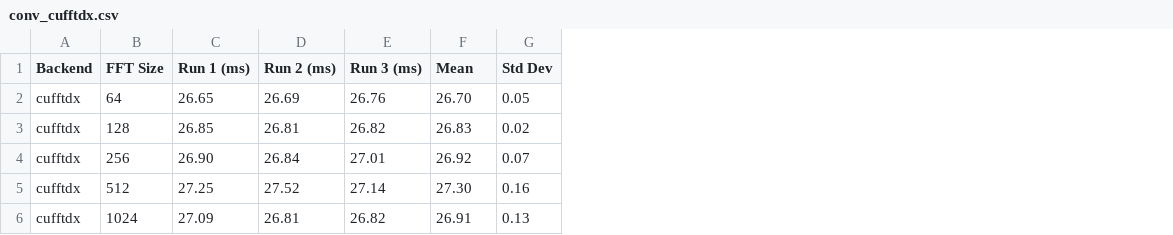
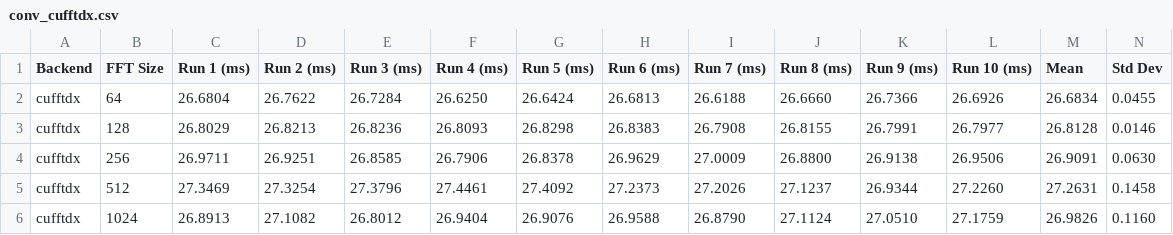
Before and after one commit to sharhar/CUDALibrarySamplesConvolutionRunner, a CSV file: conv_cufftdx.csv, drawn as a sheet; only a part is shown; addresses are those after the commit; the diff covers the shown part only; the diff names each change by its address in the sheet, - before the commit and + after, or states it on an @@ line.

```diff
--- a/conv_cufftdx.csv
+++ b/conv_cufftdx.csv
+column F (Run 4 (ms)), rows 2-6: 26.6250 | 26.8093 | 26.7906 | 27.4461 | 26.9404
+column G (Run 5 (ms)), rows 2-6: 26.6424 | 26.8298 | 26.8378 | 27.4092 | 26.9076
+column H (Run 6 (ms)), rows 2-6: 26.6813 | 26.8383 | 26.9629 | 27.2373 | 26.9588
+column I (Run 7 (ms)), rows 2-6: 26.6188 | 26.7908 | 27.0009 | 27.2026 | 26.8790
+column J (Run 8 (ms)), rows 2-6: 26.6660 | 26.8155 | 26.8800 | 27.1237 | 27.1124
+column K (Run 9 (ms)), rows 2-6: 26.7366 | 26.7991 | 26.9138 | 26.9344 | 27.0510
+column L (Run 10 (ms)), rows 2-6: 26.6926 | 26.7977 | 26.9506 | 27.2260 | 27.1759
-C2 (Run 1 (ms)): 26.65
+C2 (Run 1 (ms)): 26.6804
-D2 (Run 2 (ms)): 26.69
+D2 (Run 2 (ms)): 26.7622
-E2 (Run 3 (ms)): 26.76
+E2 (Run 3 (ms)): 26.7284
-M2 (Mean): 26.70
+M2 (Mean): 26.6834
-N2 (Std Dev): 0.05
+N2 (Std Dev): 0.0455
-C3 (Run 1 (ms)): 26.85
+C3 (Run 1 (ms)): 26.8029
-D3 (Run 2 (ms)): 26.81
+D3 (Run 2 (ms)): 26.8213
-E3 (Run 3 (ms)): 26.82
+E3 (Run 3 (ms)): 26.8236
-M3 (Mean): 26.83
+M3 (Mean): 26.8128
-N3 (Std Dev): 0.02
+N3 (Std Dev): 0.0146
-C4 (Run 1 (ms)): 26.90
+C4 (Run 1 (ms)): 26.9711
-D4 (Run 2 (ms)): 26.84
+D4 (Run 2 (ms)): 26.9251
-E4 (Run 3 (ms)): 27.01
+E4 (Run 3 (ms)): 26.8585
-M4 (Mean): 26.92
+M4 (Mean): 26.9091
-N4 (Std Dev): 0.07
+N4 (Std Dev): 0.0630
-C5 (Run 1 (ms)): 27.25
+C5 (Run 1 (ms)): 27.3469
-D5 (Run 2 (ms)): 27.52
+D5 (Run 2 (ms)): 27.3254
-E5 (Run 3 (ms)): 27.14
+E5 (Run 3 (ms)): 27.3796
-M5 (Mean): 27.30
+M5 (Mean): 27.2631
-N5 (Std Dev): 0.16
+N5 (Std Dev): 0.1458
-C6 (Run 1 (ms)): 27.09
+C6 (Run 1 (ms)): 26.8913
-D6 (Run 2 (ms)): 26.81
+D6 (Run 2 (ms)): 27.1082
-E6 (Run 3 (ms)): 26.82
+E6 (Run 3 (ms)): 26.8012
-M6 (Mean): 26.91
+M6 (Mean): 26.9826
-N6 (Std Dev): 0.13
+N6 (Std Dev): 0.1160
```
Also changed, not shown: 10 edited cells elsewhere in this file, conv_cufft.csv, 4 other files.
